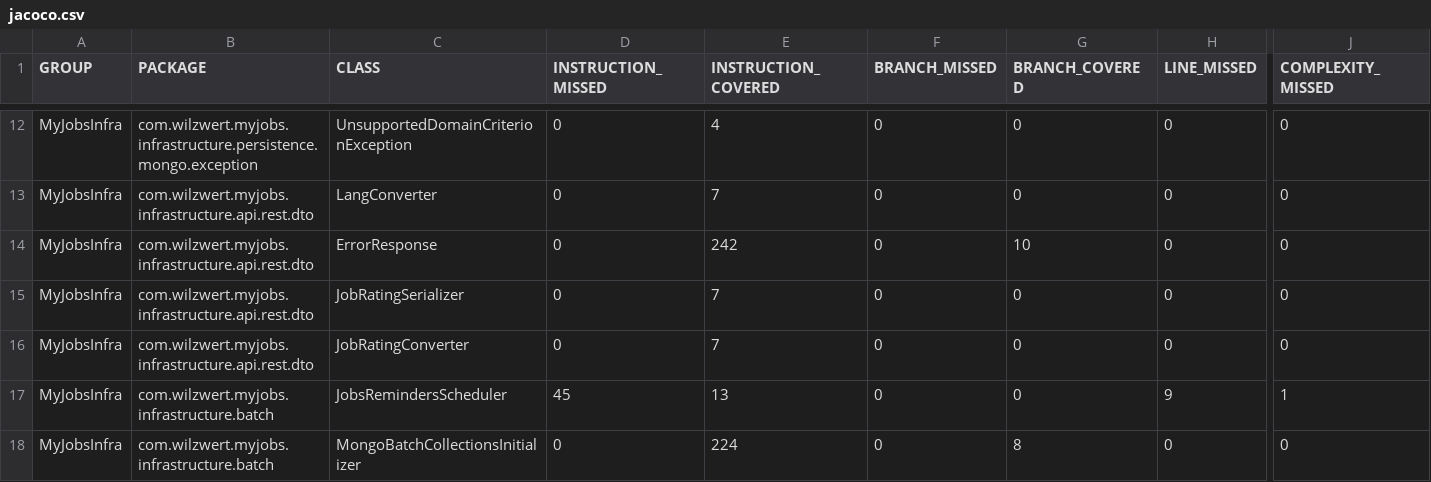
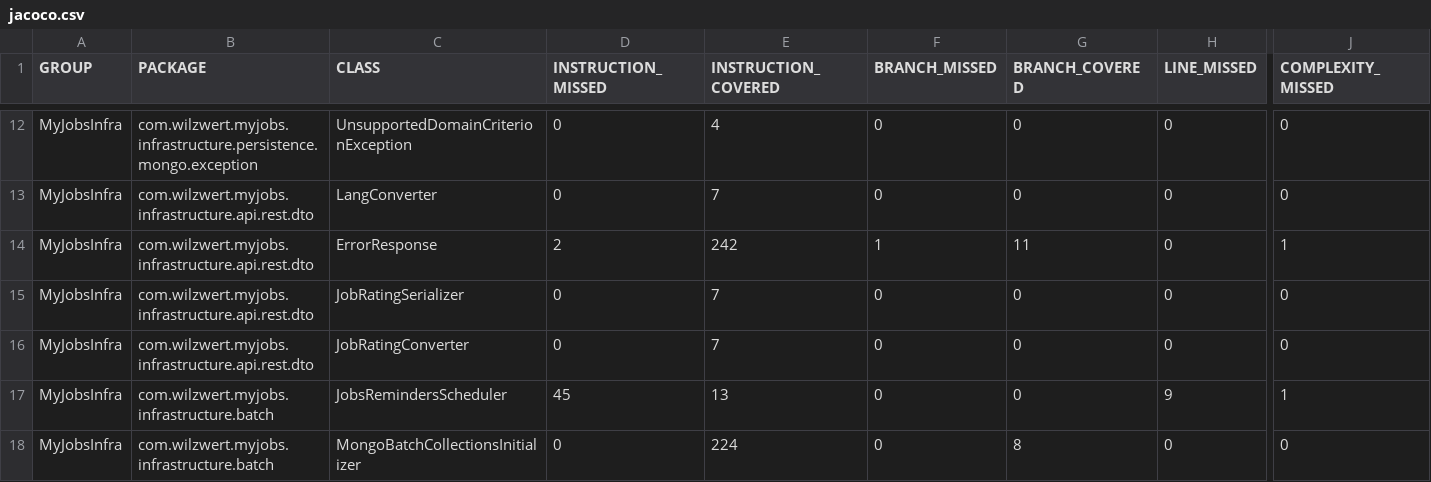
Before and after one commit to wilzwert/myjobs, a CSV file: coverage-backend/jacoco.csv, drawn as a sheet; only a part is shown, gaps mark what is left out; the diff covers the shown part only; the diff names each change by its address in the sheet, - before the commit and + after, or states it on an @@ line.

```diff
--- a/coverage-backend/jacoco.csv
+++ b/coverage-backend/jacoco.csv
-D14 (INSTRUCTION_MISSED): 0
+D14 (INSTRUCTION_MISSED): 2
-F14 (BRANCH_MISSED): 0
+F14 (BRANCH_MISSED): 1
-G14 (BRANCH_COVERED): 10
+G14 (BRANCH_COVERED): 11
-J14 (COMPLEXITY_MISSED): 0
+J14 (COMPLEXITY_MISSED): 1
```
Also changed, not shown: 5 added rows, 4 removed rows and 24 edited cells elsewhere in this file, 48 other files.
